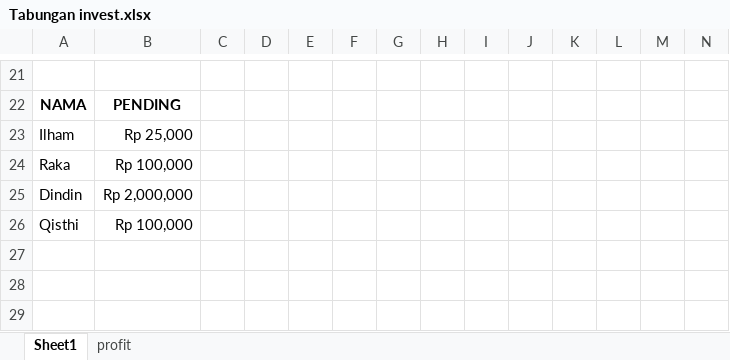
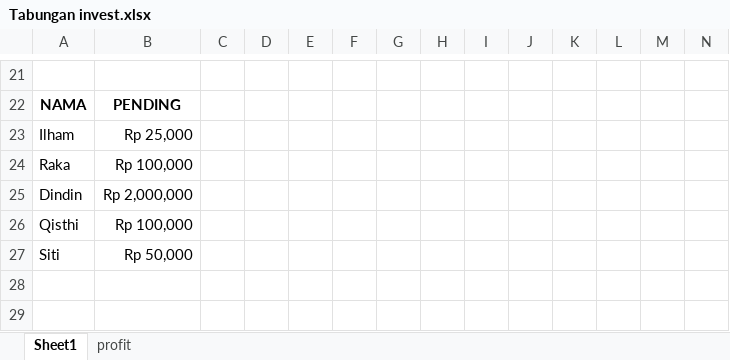
Before and after one commit to ozyexplorer/Invest, an Excel workbook: Tabungan invest.xlsx, sheet Sheet1, drawn as a sheet; only a part is shown, gaps mark what is left out; values as stored, in another font and other column widths than the file's, no borders; charts and pictures not drawn; rows hold the shown columns only; the diff names each change by its address in the sheet, - before the commit and + after, or states it on an @@ line.

Commit message:
update data

```diff
--- a/Tabungan invest.xlsx (sheet Sheet1)
+++ b/Tabungan invest.xlsx (sheet Sheet1)
-row 27: (empty)
+row 27: Siti | Rp 50,000
```
